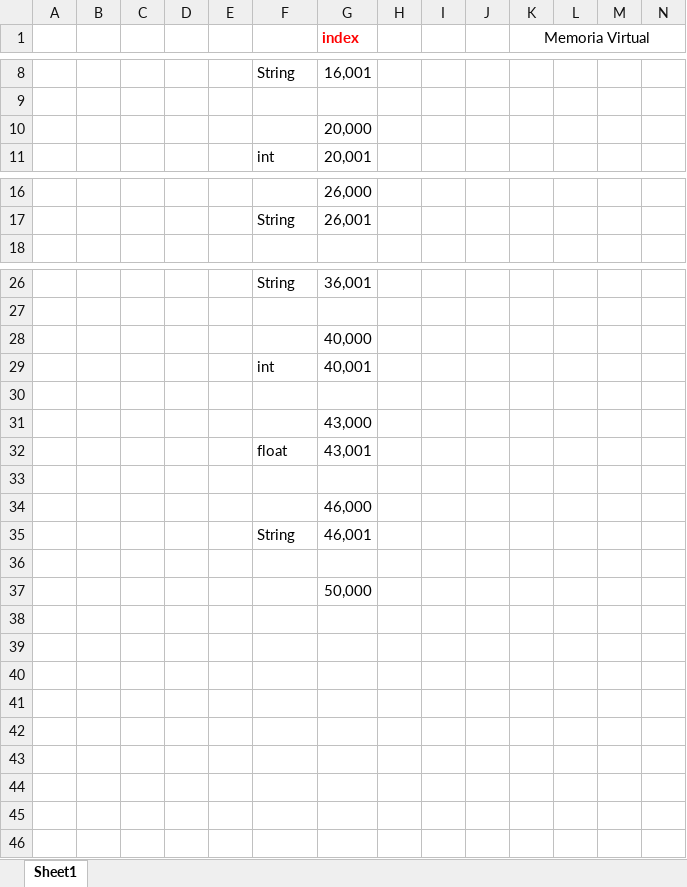
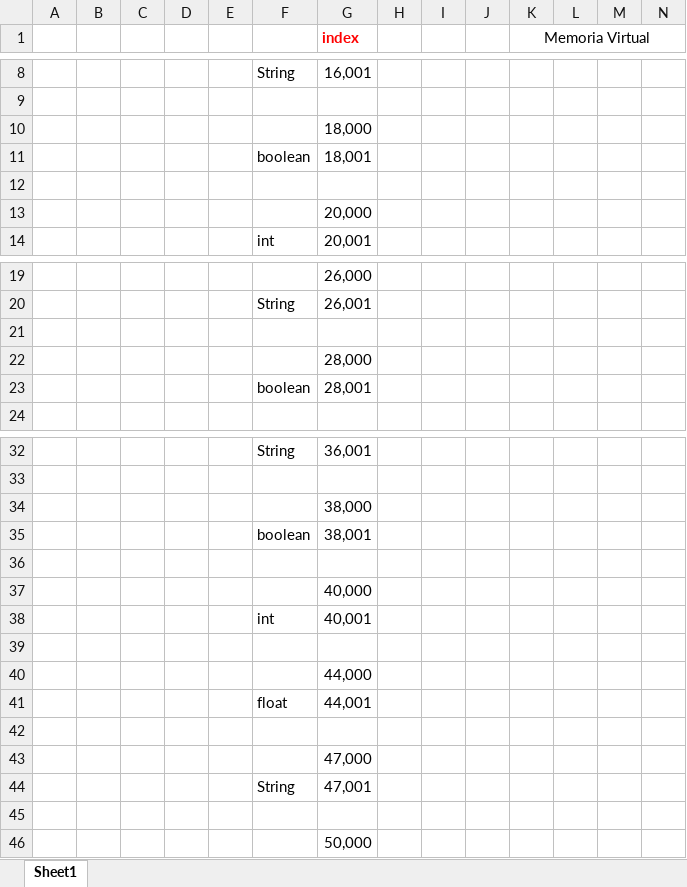
Before and after one commit to molinar7/CompilerPLY, an Excel workbook: Memoria Virtual.xlsx, sheet Sheet1, drawn as a sheet; only a part is shown, gaps mark what is left out; values as stored, in another font and other column widths than the file's, no borders; addresses are those after the commit; the diff names each change by its address in the sheet, - before the commit and + after, or states it on an @@ line.

```diff
--- a/Memoria Virtual.xlsx (sheet Sheet1)
+++ b/Memoria Virtual.xlsx (sheet Sheet1)
+row 10:  |  |  |  |  |  | 18,000
+row 11:  |  |  |  |  | boolean | 18,001
+row 12: (empty)
+row 21: (empty)
+row 22:  |  |  |  |  |  | 28,000
+row 23:  |  |  |  |  | boolean | 28,001
+row 34:  |  |  |  |  |  | 38,000
+row 35:  |  |  |  |  | boolean | 38,001
+row 36: (empty)
-G40 (index): 43,000
+G40 (index): 44,000
-G41 (index): 43,001
+G41 (index): 44,001
-G43 (index): 46,000
+G43 (index): 47,000
-G44 (index): 46,001
+G44 (index): 47,001
```
Also changed, not shown: 7 other files.
